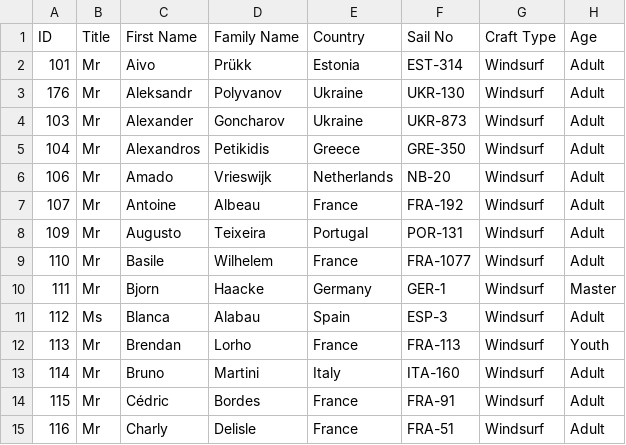
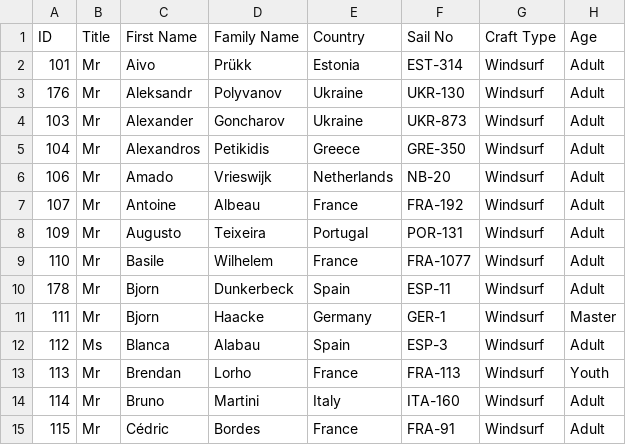
Before and after one commit to Logiqx/wst-results, a CSV file: events/2026/config/entrants.csv, drawn as a sheet; only a part is shown; the shorter side is filled out with more unchanged rows.

```diff
--- a/events/2026/config/entrants.csv
+++ b/events/2026/config/entrants.csv
@@ -9,2 +9,3 @@ ID,Title,First Name,Family Name,Country,Sail No,Craft Type,Age
 110,Mr,Basile,Wilhelem,France,FRA-1077,Windsurf,Adult
+178,Mr,Bjorn,Dunkerbeck,Spain,ESP-11,Windsurf,Adult
 111,Mr,Bjorn,Haacke,Germany,GER-1,Windsurf,Master
```
Also changed, not shown: events/2026/config/entries.tsv, events/2026/config/motions.csv, 1 other file.
